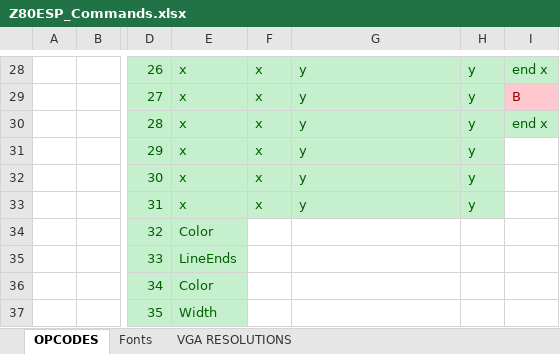
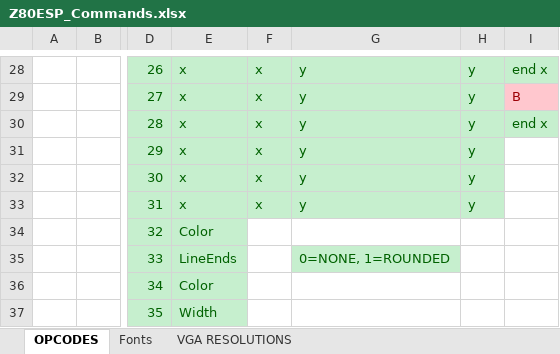
Before and after one commit to lynchaj/nhyodyne, an Excel workbook: Z80ESP/Z80ESP_Commands.xlsx, sheet OPCODES, drawn as a sheet; only a part is shown, gaps mark what is left out; values as stored, in another font and other column widths than the file's, no borders; the diff names each change by its address in the sheet, - before the commit and + after, or states it on an @@ line.

```diff
--- a/Z80ESP/Z80ESP_Commands.xlsx (sheet OPCODES)
+++ b/Z80ESP/Z80ESP_Commands.xlsx (sheet OPCODES)
-G35: (empty)
+G35: 0=NONE, 1=ROUNDED
-G35 fill: none
+G35 fill: #C6EFCE
```
Also changed, not shown: 5 other files.
